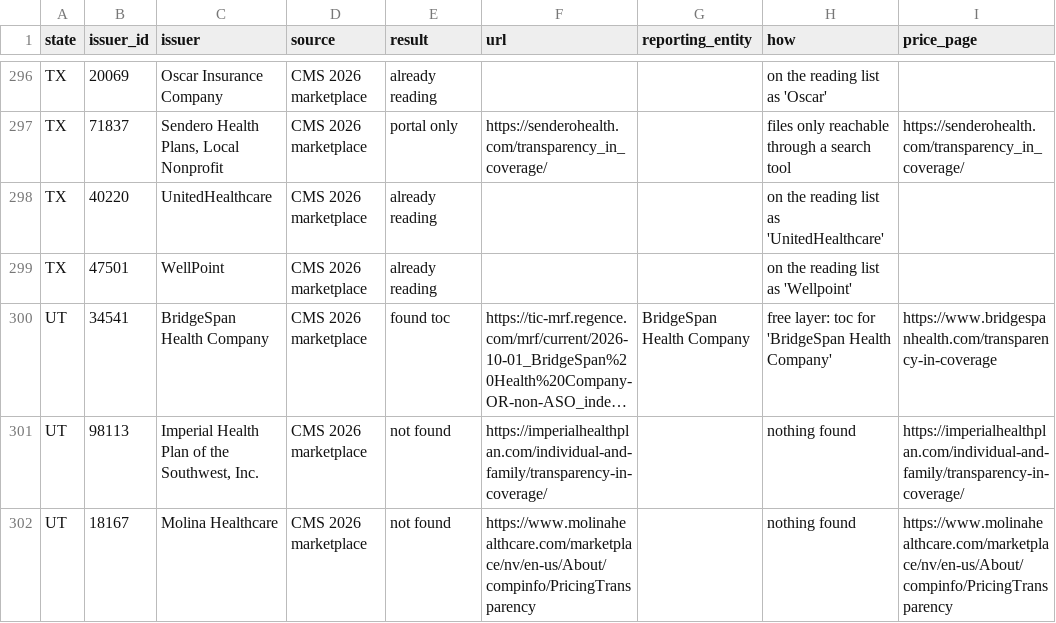
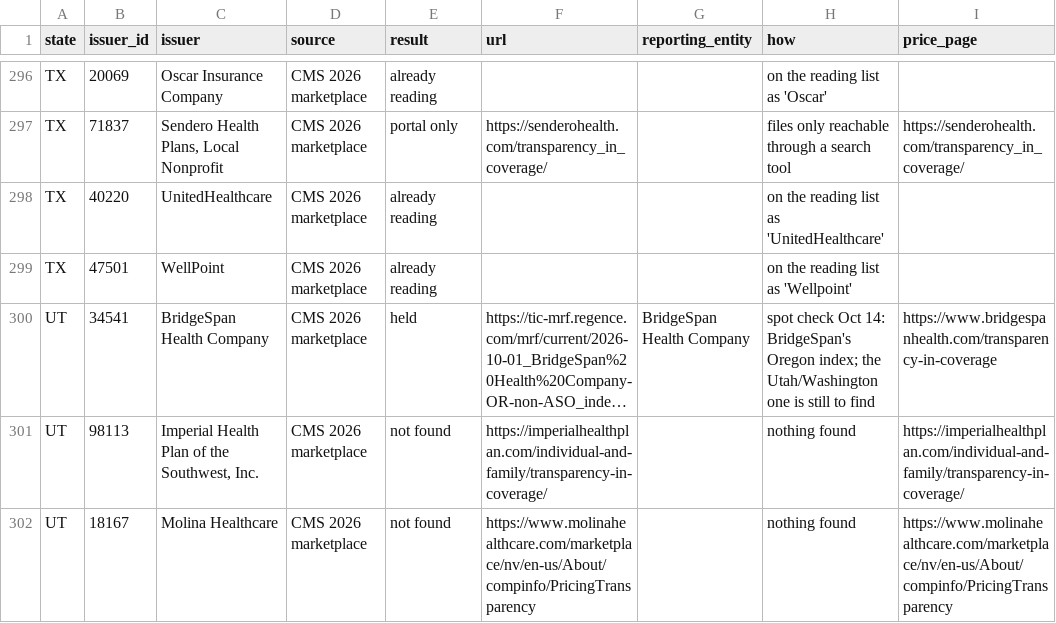
Before and after one commit to betsyflickinger-max/files.healthcare_price-files-bot, a CSV file: data/insurer_sources.csv, drawn as a sheet; only a part is shown, gaps mark what is left out; long unchanged cells end in …; the diff covers the shown part only; the diff names each change by its address in the sheet, - before the commit and + after, or states it on an @@ line.

```diff
--- a/data/insurer_sources.csv
+++ b/data/insurer_sources.csv
-E300 (result): found toc
+E300 (result): held
-H300 (how): free layer: toc for 'BridgeSpan Health Company'
+H300 (how): spot check Oct 14: BridgeSpan's Oregon index; the Utah/Washington one is still to find
```
Also changed, not shown: 18 edited cells elsewhere in this file, 1 other file.
